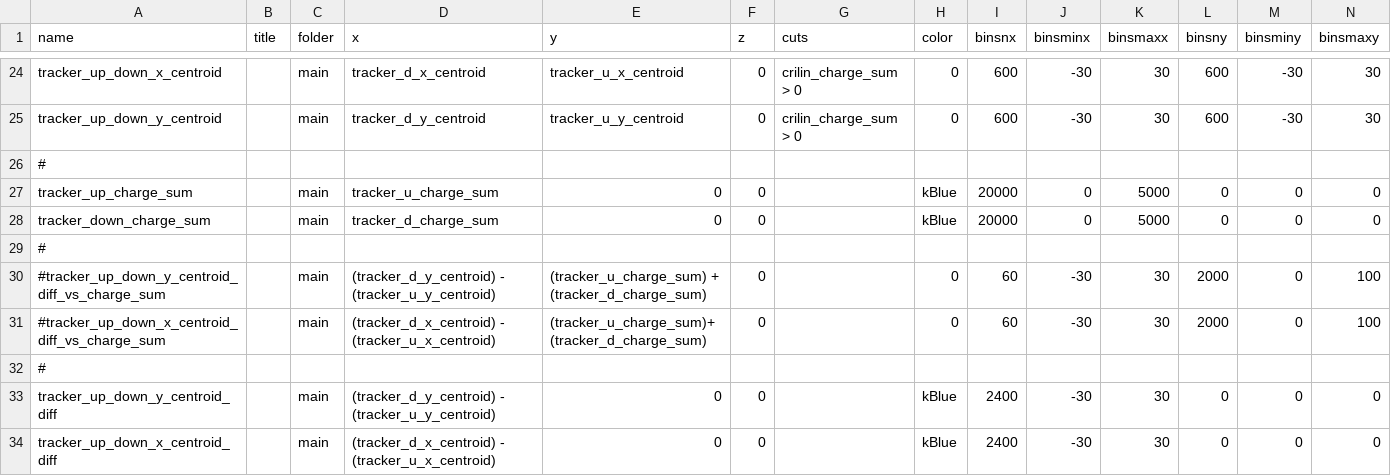
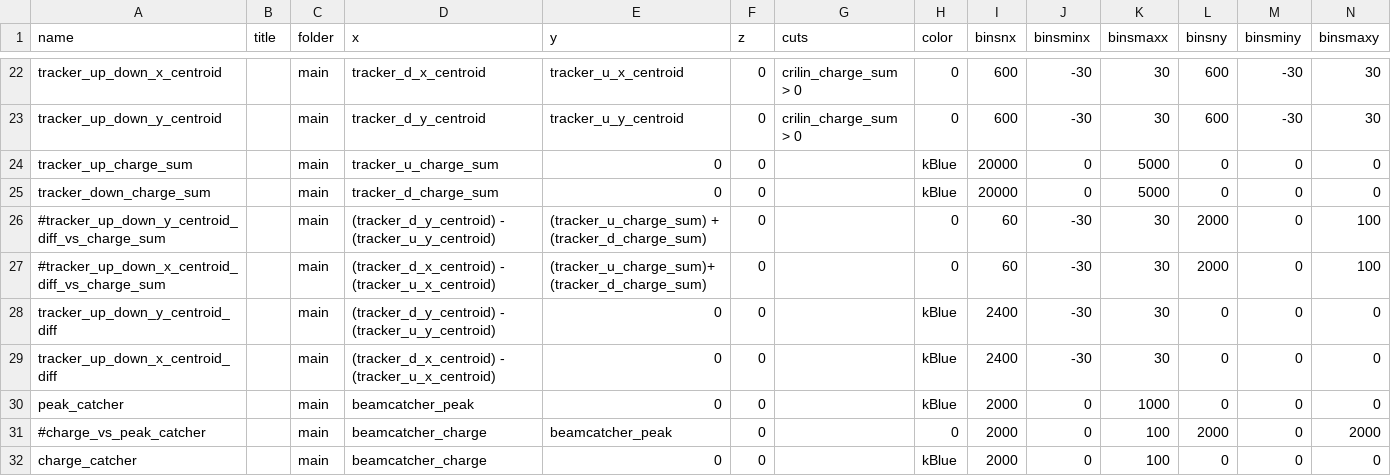
Before and after one commit to raeubaen/crilin_reco_from_padme_daq, a CSV file: plotlists/plot_list.csv, drawn as a sheet; only a part is shown, gaps mark what is left out; the shorter side is filled out with more unchanged rows; rows hold the shown columns only; the diff covers the shown part only; the diff names each change by its address in the sheet, - before the commit and + after, or states it on an @@ line.

Commit message:
Update plot_list.csv

```diff
--- a/plotlists/plot_list.csv
+++ b/plotlists/plot_list.csv
-row 26: #
-row 29: #
-row 32: #
```
Also changed, not shown: 6 removed rows elsewhere in this file.
